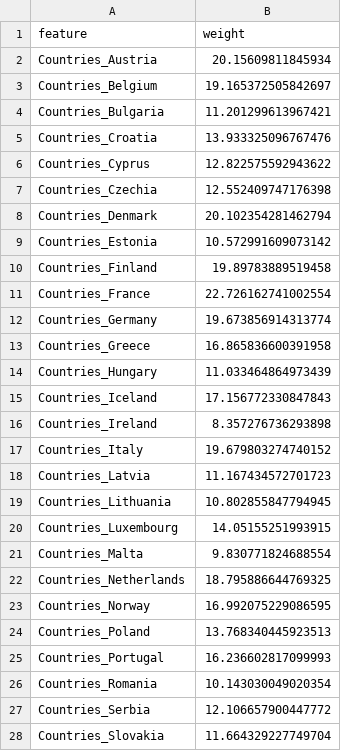
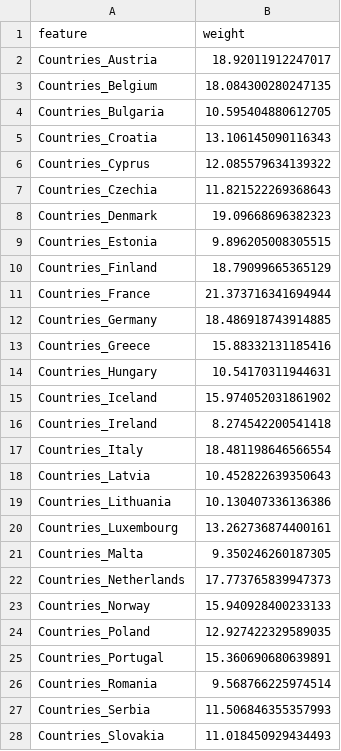
Before and after one commit to eliannemejia/OpenPort, a CSV file: datasets/raw-datasets/Weights.csv, drawn as a sheet; only a part is shown; the diff covers the shown part only.

```diff
--- a/datasets/raw-datasets/Weights.csv
+++ b/datasets/raw-datasets/Weights.csv
@@ -1,28 +1,28 @@
 feature,weight
-Countries_Austria,20.15609811845934
-Countries_Belgium,19.165372505842697
-Countries_Bulgaria,11.201299613967421
-Countries_Croatia,13.933325096767476
-Countries_Cyprus,12.822575592943622
-Countries_Czechia,12.552409747176398
-Countries_Denmark,20.102354281462794
-Countries_Estonia,10.572991609073142
-Countries_Finland,19.89783889519458
-Countries_France,22.726162741002554
-Countries_Germany,19.673856914313774
-Countries_Greece,16.865836600391958
-Countries_Hungary,11.033464864973439
-Countries_Iceland,17.156772330847843
-Countries_Ireland,8.357276736293898
-Countries_Italy,19.679803274740152
-Countries_Latvia,11.167434572701723
-Countries_Lithuania,10.802855847794945
-Countries_Luxembourg,14.05155251993915
-Countries_Malta,9.830771824688554
-Countries_Netherlands,18.795886644769325
-Countries_Norway,16.992075229086595
-Countries_Poland,13.768340445923513
-Countries_Portugal,16.236602817099993
-Countries_Romania,10.143030049020354
-Countries_Serbia,12.106657900447772
-Countries_Slovakia,11.664329227749704
+Countries_Austria,18.92011912247017
+Countries_Belgium,18.084300280247135
+Countries_Bulgaria,10.595404880612705
+Countries_Croatia,13.106145090116343
+Countries_Cyprus,12.085579634139322
+Countries_Czechia,11.821522269368643
+Countries_Denmark,19.09668696382323
+Countries_Estonia,9.896205008305515
+Countries_Finland,18.79099665365129
+Countries_France,21.373716341694944
+Countries_Germany,18.486918743914885
+Countries_Greece,15.88332131185416
+Countries_Hungary,10.54170311944631
+Countries_Iceland,15.974052031861902
+Countries_Ireland,8.274542200541418
+Countries_Italy,18.481198646566554
+Countries_Latvia,10.452822639350643
+Countries_Lithuania,10.130407336136386
+Countries_Luxembourg,13.262736874400161
+Countries_Malta,9.350246260187305
+Countries_Netherlands,17.773765839947373
+Countries_Norway,15.940928400233133
+Countries_Poland,12.927422329589035
+Countries_Portugal,15.360690680639891
+Countries_Romania,9.568766225974514
+Countries_Serbia,11.506846355357993
+Countries_Slovakia,11.018450929434493
```
Also changed, not shown: 10 edited cells elsewhere in this file, 2 other files.
